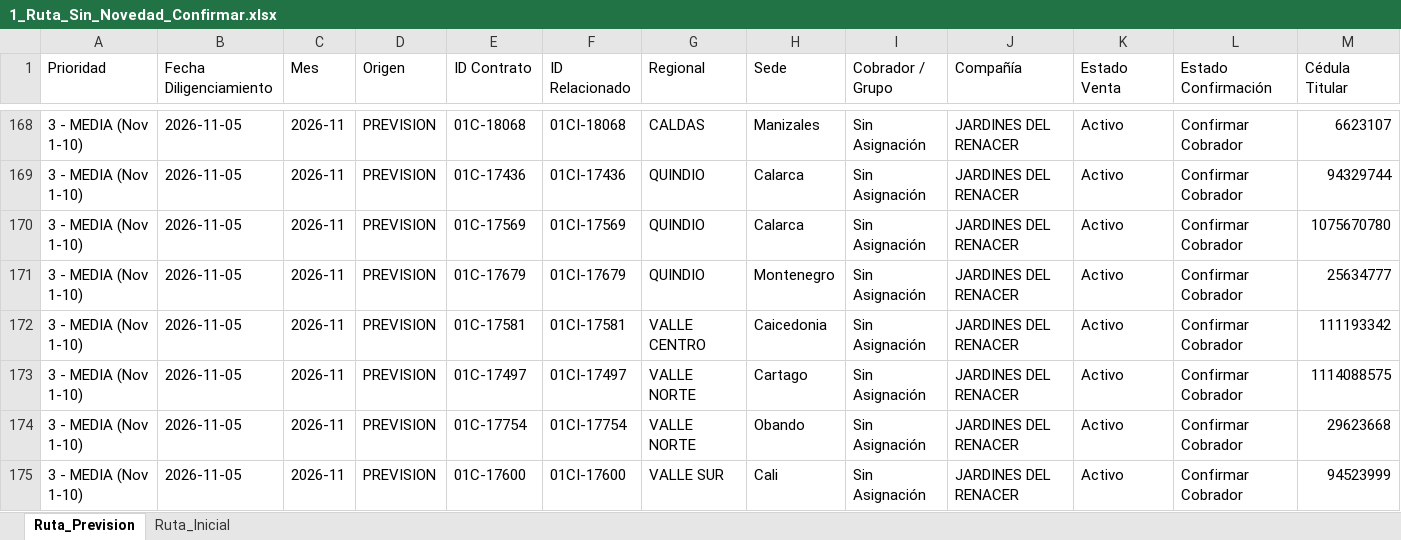
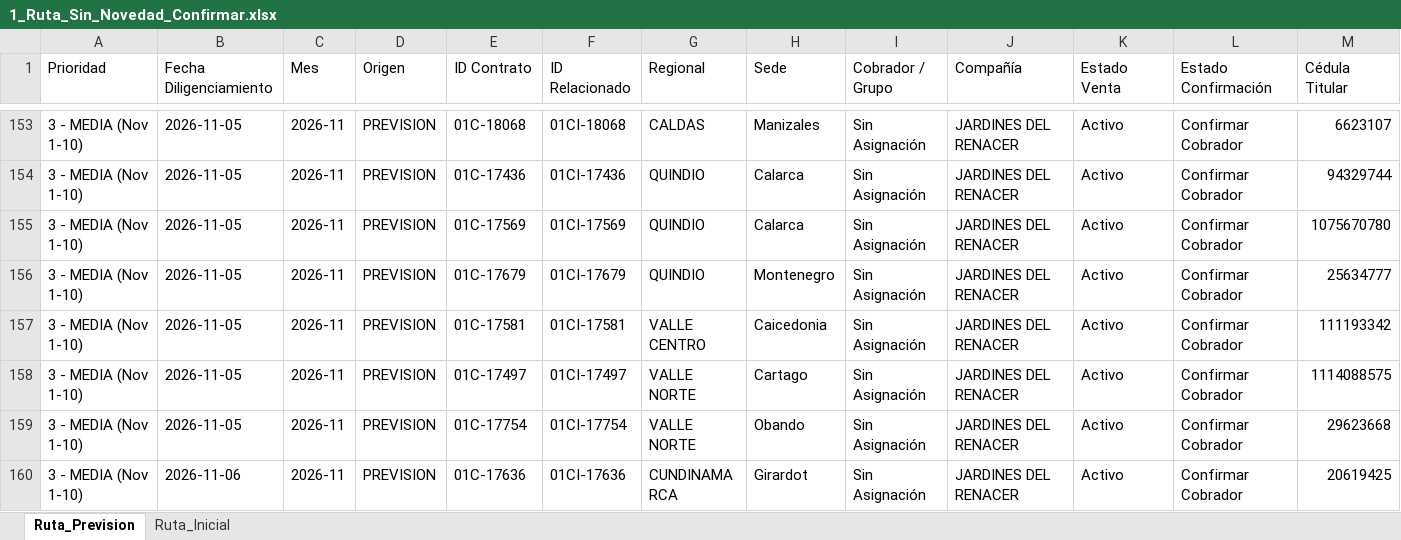
Before and after one commit to coordplaneacioncarteranal-del/ruta-confirmacion-sfun, an Excel workbook: 1_Ruta_Sin_Novedad_Confirmar.xlsx, sheet Ruta_Prevision, drawn as a sheet; only a part is shown, gaps mark what is left out; the shorter side is filled out with more unchanged rows; values as stored, in another font and other column widths than the file's, no cell formats; rows hold the shown columns only; the diff covers the shown part only; the diff names each change by its address in the sheet, - before the commit and + after, or states it on an @@ line.

Commit message:
Ruta Sin Novedad (2026-11-25 14:12)

```diff
--- a/1_Ruta_Sin_Novedad_Confirmar.xlsx (sheet Ruta_Prevision)
+++ b/1_Ruta_Sin_Novedad_Confirmar.xlsx (sheet Ruta_Prevision)
-row 175: 3 - MEDIA (Nov 1-10) | 2026-11-05 | 2026-11 | PREVISION | 01C-17600 | 01CI-17600 | VALLE SUR | Cali | Sin Asignación | JARDINES DEL RENACER | Activo | Confirmar Cobrador | 94523999
```
Also changed, not shown: 17 removed rows elsewhere in this sheet, sheet Ruta_Inicial, cell formats.
